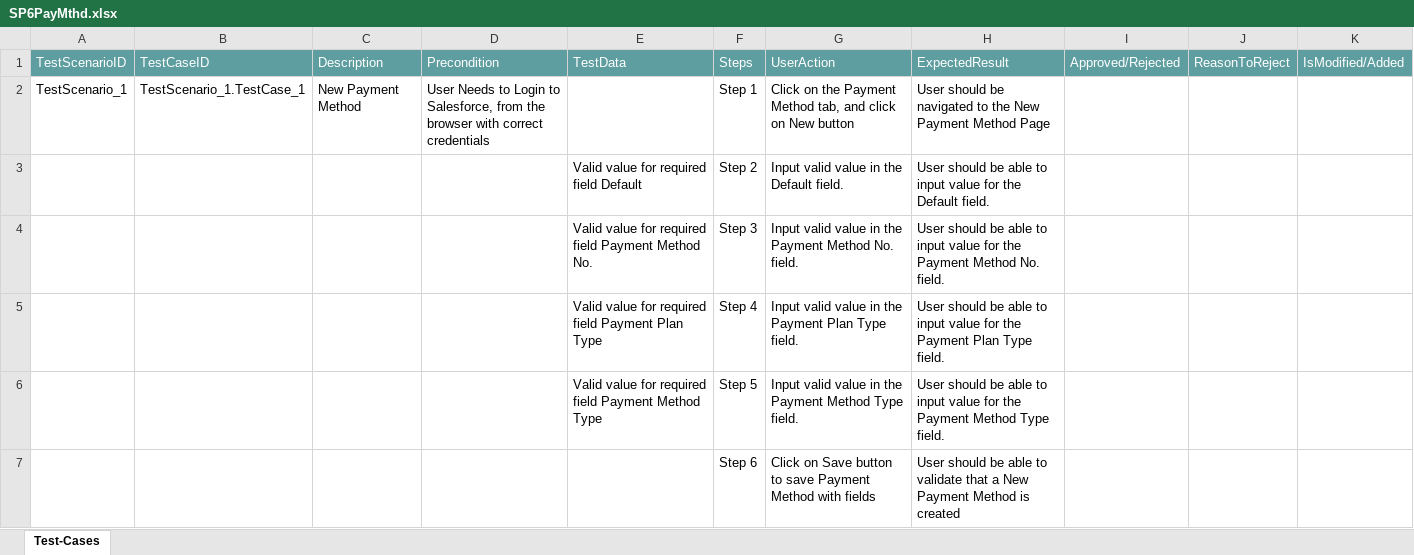
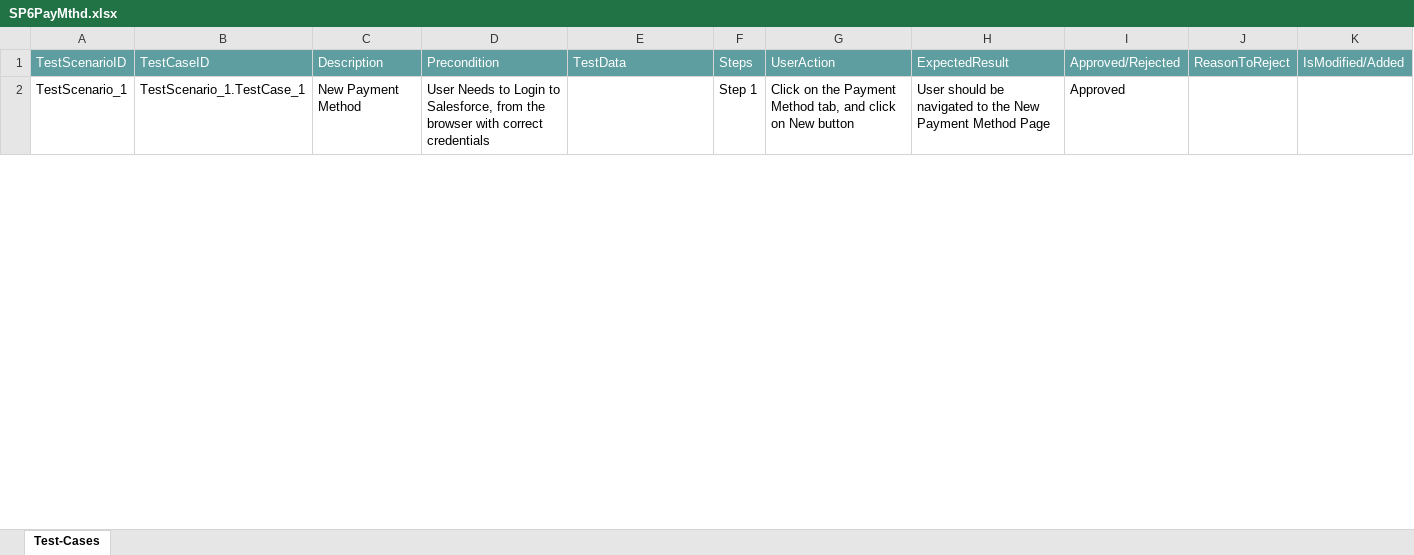
Before and after one commit to ShaikMohamedIrfan/NewSeswaterProject, an Excel workbook: SP6PayMthd.xlsx, sheet Test-Cases, drawn as a sheet; only a part is shown; values as stored, in another font and other column widths than the file's, no borders; table styles not drawn; the diff covers the shown part only; the diff names each change by its address in the sheet, - before the commit and + after, or states it on an @@ line.

Commit message:
Add files via upload

```diff
--- a/SP6PayMthd.xlsx (sheet Test-Cases)
+++ b/SP6PayMthd.xlsx (sheet Test-Cases)
-I2: (empty)
+I2: Approved
@@ row 3 hidden:  |  |  |  | Valid value for required field Default | Step 2 | Input valid value in the Default field. | User should be able to input value for the Default field. @@
@@ row 4 hidden:  |  |  |  | Valid value for required field Payment Method No. | Step 3 | Input valid value in the Payment Method No. field. | User should be able to input value for the Payment Method No. field. @@
@@ row 5 hidden:  |  |  |  | Valid value for required field Payment Plan Type | Step 4 | Input valid value in the Payment Plan Type field. | User should be able to input value for the Payment Plan Type field. @@
@@ row 6 hidden:  |  |  |  | Valid value for required field Payment Method Type | Step 5 | Input valid value in the Payment Method Type field. | User should be able to input value for the Payment Method Type field. @@
@@ row 7 hidden:  |  |  |  |  | Step 6 | Click on Save button to save Payment Method with fields | User should be able to validate that a New Payment Method is created @@
```
Also changed, not shown: 5 hidden or unhidden rows and 1 edited cell elsewhere in this sheet.
